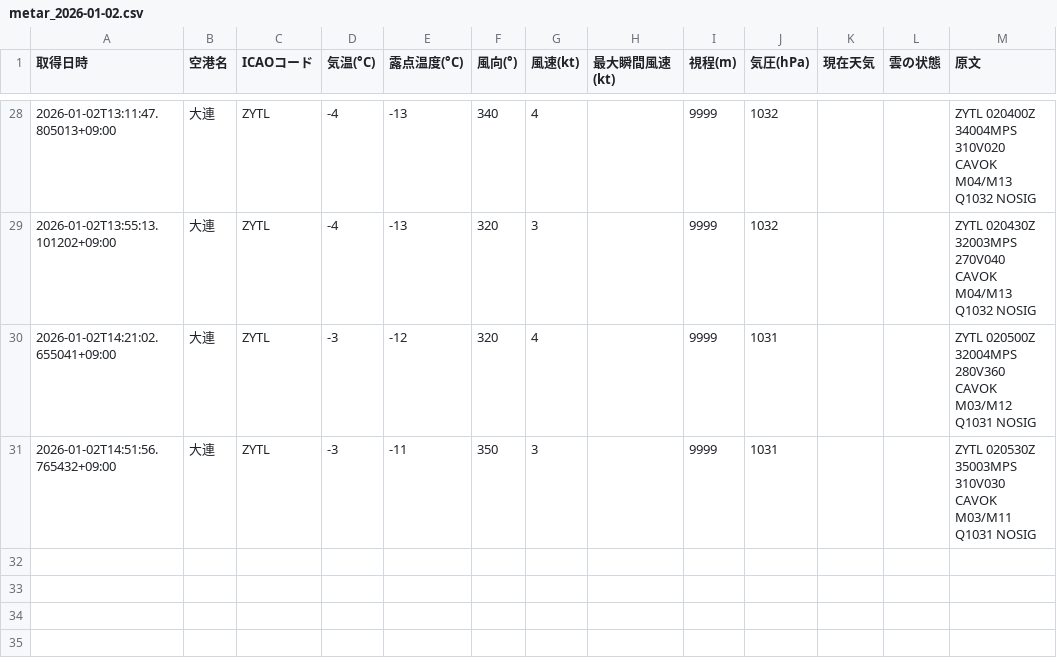
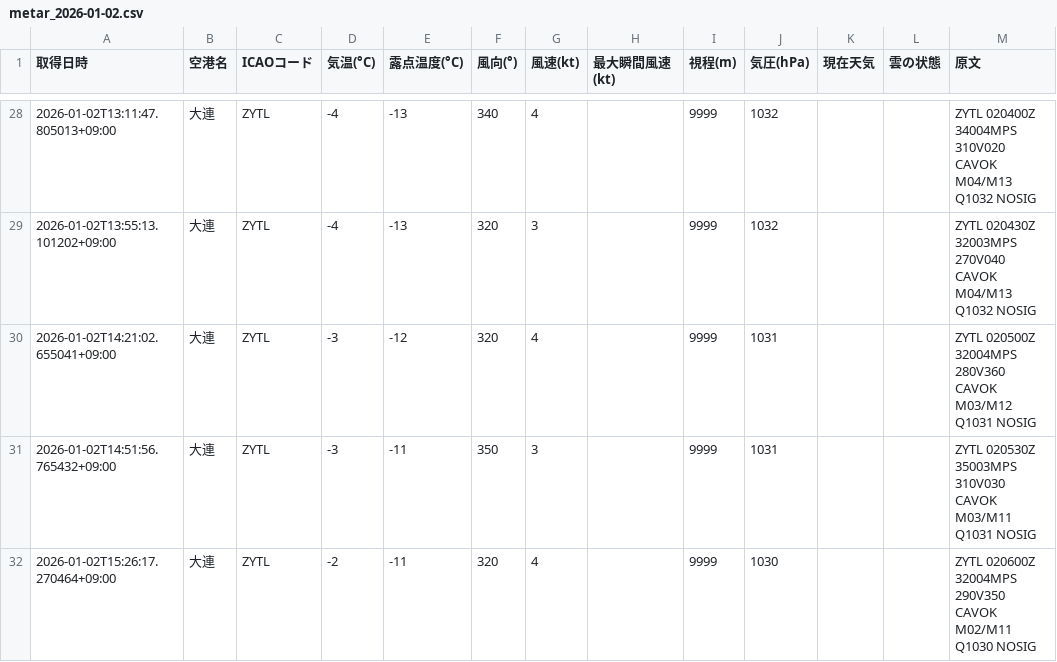
Before and after one commit to sun-1090/MATER-and-TAF, a CSV file: data/大連/metar_2026-01-02.csv, drawn as a sheet; only a part is shown, gaps mark what is left out.

```diff
--- a/data/大連/metar_2026-01-02.csv
+++ b/data/大連/metar_2026-01-02.csv
@@ -31 +31,2 @@
 2026-01-02T14:51:56.765432+09:00,大連,ZYTL,-3,-11,350,3,,9999,1031,,,ZYTL 020530Z 35003MPS 310V030 CAVOK M03/M11 Q1031 NOSIG
+2026-01-02T15:26:17.270464+09:00,大連,ZYTL,-2,-11,320,4,,9999,1030,,,ZYTL 020600Z 32004MPS 290V350 CAVOK M02/M11 Q1030 NOSIG
```
Also changed, not shown: data/天津/metar_2026-01-02.csv, data/石家荘/metar_2026-01-02.csv, 1 other file.
